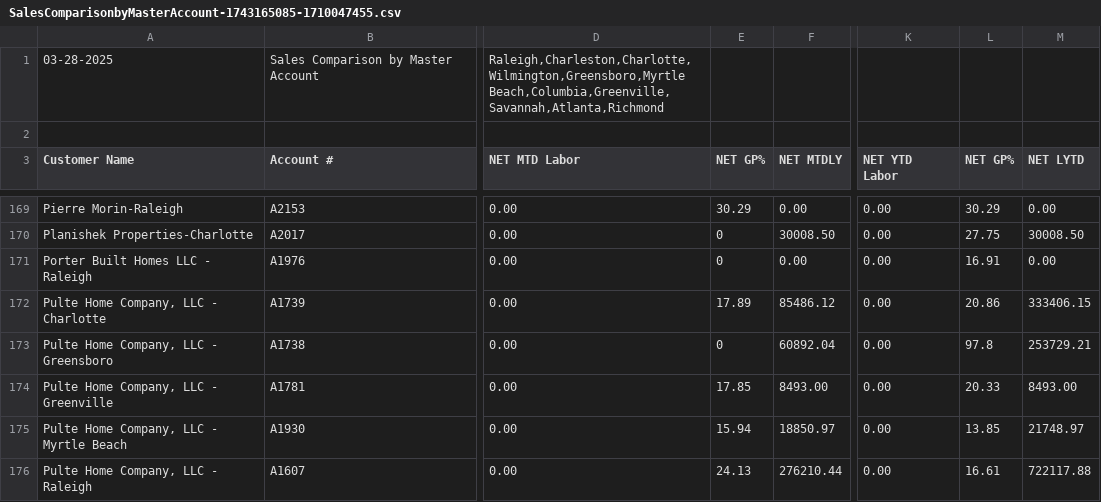
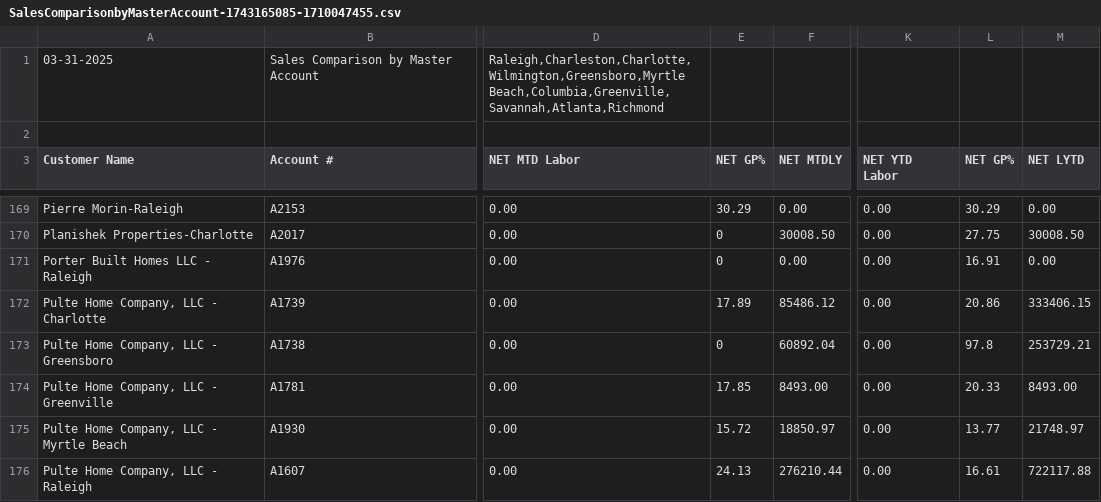
Before and after one commit to RichardMCGirt/Briqdata, a CSV file: SalesComparisonbyMasterAccount-1743165085-1710047455.csv, drawn as a sheet; only a part is shown, gaps mark what is left out; the diff covers the shown part only; the diff names each change by its address in the sheet, - before the commit and + after, or states it on an @@ line.

```diff
--- a/SalesComparisonbyMasterAccount-1743165085-1710047455.csv
+++ b/SalesComparisonbyMasterAccount-1743165085-1710047455.csv
-A1 (Customer Name): 03-28-2025
+A1 (Customer Name): 03-31-2025
-E175 (NET GP%): 15.94
+E175 (NET GP%): 15.72
-L175 (NET GP%): 13.85
+L175 (NET GP%): 13.77
```
Also changed, not shown: 44 edited cells elsewhere in this file, SalesOrdersCreatedbyDateRangebyCounterPerson-1742911386-931189245.csv, sales_report.csv.
